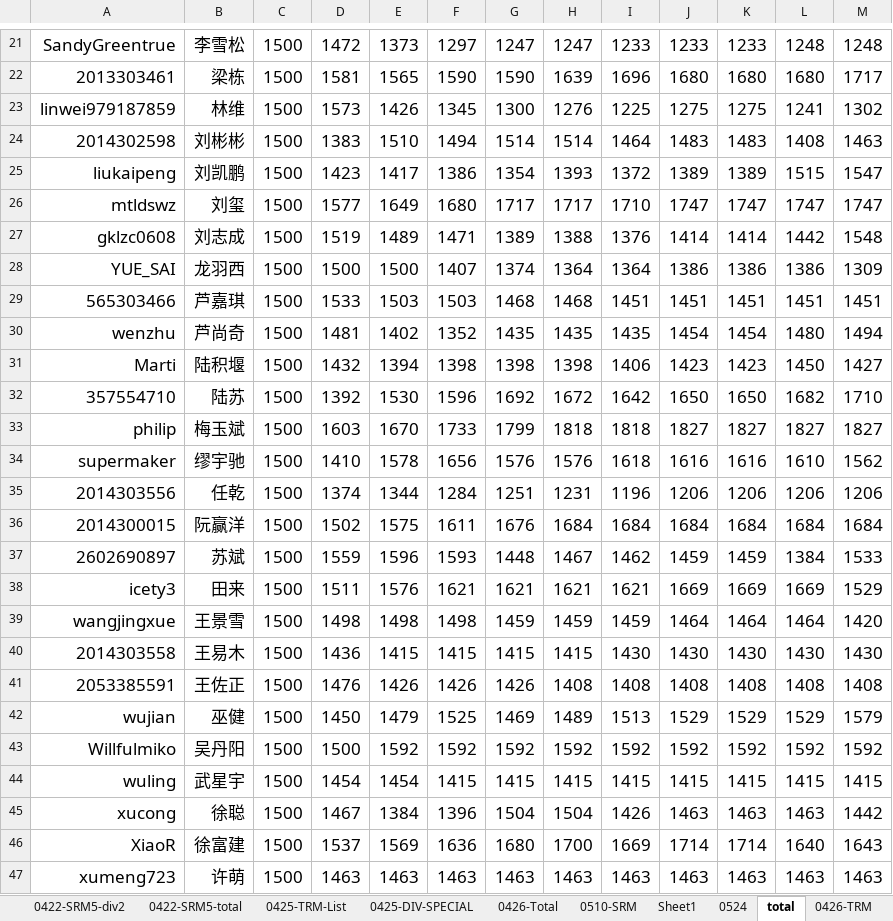
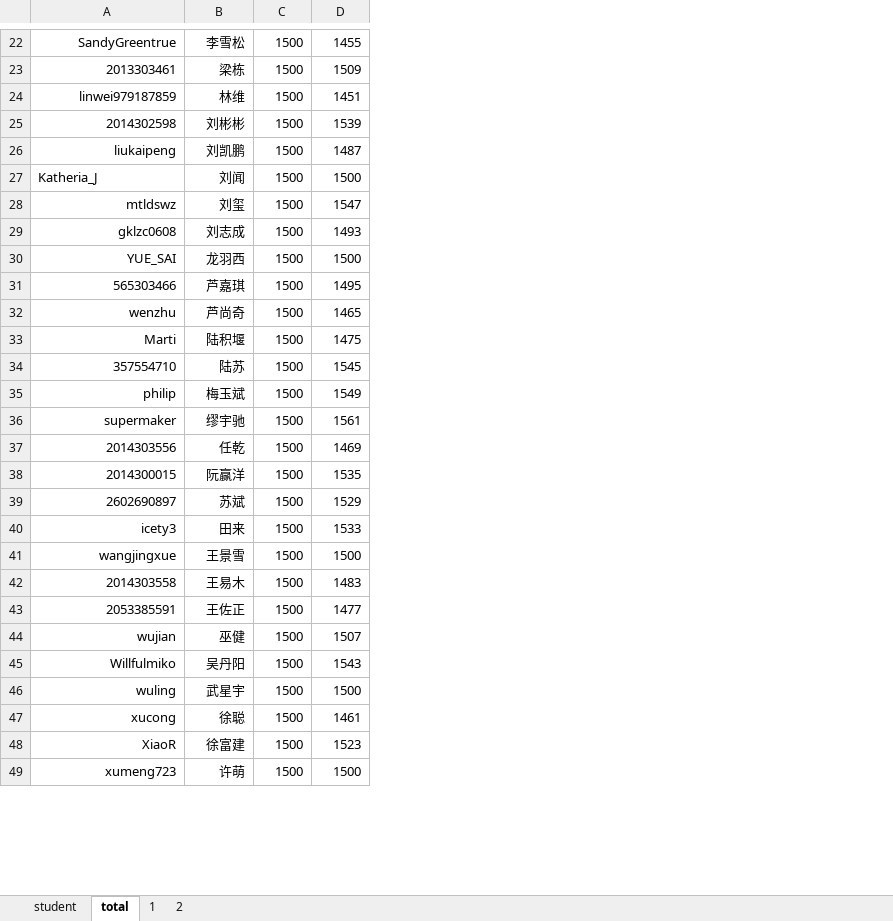
Before and after one commit to kidozh/rating_system_of_npuacm, an Excel workbook: Rating_System/Rating.xlsx, sheet total, drawn as a sheet; only a part is shown, gaps mark what is left out; values as stored, in another font and other column widths than the file's, no borders; removed rows and columns are numbered as before the commit, all else as after; the diff covers the shown part only; the diff names each change by its address in the sheet, - before the commit and + after, or states it on an @@ line.

```diff
--- a/Rating_System/Rating.xlsx (sheet total)
+++ b/Rating_System/Rating.xlsx (sheet total)
-sheet tab: 0422-SRM5-div2
-sheet tab: 0422-SRM5-total
-sheet tab: 0425-TRM-List
-sheet tab: 0425-DIV-SPECIAL
-sheet tab: 0426-Total
-sheet tab: 0510-SRM
-sheet tab: Sheet1
-sheet tab: 0524
-sheet tab: 0426-TRM
+sheet tab: 1
-column E, rows 21-47: 1373 | 1565 | 1426 | 1510 | 1417 | 1649 | 1489 | 1500 | 1503 | 1402 | 1394 | 1530 | 1670 | 1578 | 1344 | 1575 | 1596 | 1576 | 1498 | 1415 | 1426 | 1479 | 1592 | 1454 | 1384 | 1569 | 1463
-column F, rows 21-47: 1297 | 1590 | 1345 | 1494 | 1386 | 1680 | 1471 | 1407 | 1503 | 1352 | 1398 | 1596 | 1733 | 1656 | 1284 | 1611 | 1593 | 1621 | 1498 | 1415 | 1426 | 1525 | 1592 | 1415 | 1396 | 1636 | 1463
-column G, rows 21-47: 1247 | 1590 | 1300 | 1514 | 1354 | 1717 | 1389 | 1374 | 1468 | 1435 | 1398 | 1692 | 1799 | 1576 | 1251 | 1676 | 1448 | 1621 | 1459 | 1415 | 1426 | 1469 | 1592 | 1415 | 1504 | 1680 | 1463
-column H, rows 21-47: 1247 | 1639 | 1276 | 1514 | 1393 | 1717 | 1388 | 1364 | 1468 | 1435 | 1398 | 1672 | 1818 | 1576 | 1231 | 1684 | 1467 | 1621 | 1459 | 1415 | 1408 | 1489 | 1592 | 1415 | 1504 | 1700 | 1463
-column I, rows 21-47: 1233 | 1696 | 1225 | 1464 | 1372 | 1710 | 1376 | 1364 | 1451 | 1435 | 1406 | 1642 | 1818 | 1618 | 1196 | 1684 | 1462 | 1621 | 1459 | 1430 | 1408 | 1513 | 1592 | 1415 | 1426 | 1669 | 1463
-column J, rows 21-47: 1233 | 1680 | 1275 | 1483 | 1389 | 1747 | 1414 | 1386 | 1451 | 1454 | 1423 | 1650 | 1827 | 1616 | 1206 | 1684 | 1459 | 1669 | 1464 | 1430 | 1408 | 1529 | 1592 | 1415 | 1463 | 1714 | 1463
-column K, rows 21-47: 1233 | 1680 | 1275 | 1483 | 1389 | 1747 | 1414 | 1386 | 1451 | 1454 | 1423 | 1650 | 1827 | 1616 | 1206 | 1684 | 1459 | 1669 | 1464 | 1430 | 1408 | 1529 | 1592 | 1415 | 1463 | 1714 | 1463
-column L, rows 21-47: 1248 | 1680 | 1241 | 1408 | 1515 | 1747 | 1442 | 1386 | 1451 | 1480 | 1450 | 1682 | 1827 | 1610 | 1206 | 1684 | 1384 | 1669 | 1464 | 1430 | 1408 | 1529 | 1592 | 1415 | 1463 | 1640 | 1463
-column M, rows 21-47: 1248 | 1717 | 1302 | 1463 | 1547 | 1747 | 1548 | 1309 | 1451 | 1494 | 1427 | 1710 | 1827 | 1562 | 1206 | 1684 | 1533 | 1529 | 1420 | 1430 | 1408 | 1579 | 1592 | 1415 | 1442 | 1643 | 1463
@@ A22:D26 text size: smaller @@
-D22: 1472
+D22: 1455
-D23: 1581
+D23: 1509
-D24: 1573
+D24: 1451
-D25: 1383
+D25: 1539
-D26: 1423
+D26: 1487
@@ row 67 moved to row 27: Katheria_J @@
@@ A28:D49 text size: smaller @@
-D28: 1577
+D28: 1547
-D29: 1519
+D29: 1493
-D31: 1533
+D31: 1495
-D32: 1481
+D32: 1465
-D33: 1432
+D33: 1475
-D34: 1392
+D34: 1545
-D35: 1603
+D35: 1549
-D36: 1410
+D36: 1561
-D37: 1374
+D37: 1469
-D38: 1502
+D38: 1535
-D39: 1559
+D39: 1529
-D40: 1511
+D40: 1533
-D41: 1498
+D41: 1500
-D42: 1436
+D42: 1483
-D43: 1476
+D43: 1477
-D44: 1450
+D44: 1507
-D45: 1500
+D45: 1543
-D46: 1454
+D46: 1500
-D47: 1467
+D47: 1461
-D48: 1537
+D48: 1523
-D49: 1463
+D49: 1500
```
Also changed, not shown: 1 added row, 1 removed row, 37 edited cells and cell formats elsewhere in this sheet, sheet 2, other sheet tabs, 5 other files.
